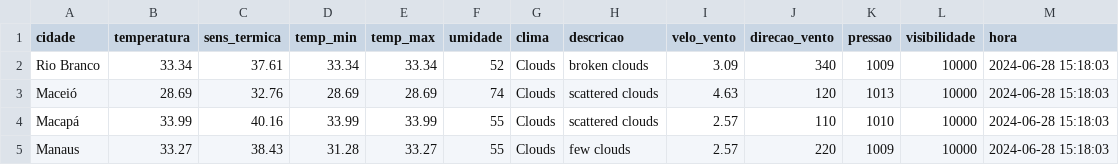
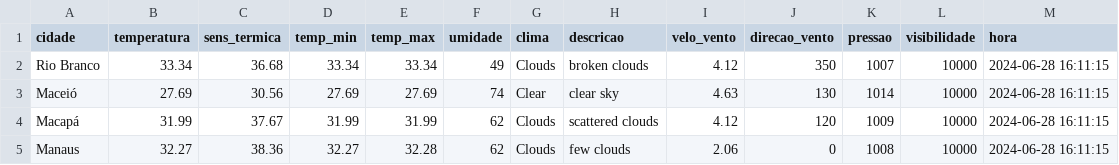
Before and after one commit to ThFenrir/integradorClimaDados, a CSV file: dados_clima_recente.csv, drawn as a sheet; only a part is shown; the diff covers the shown part only.

```diff
--- a/dados_clima_recente.csv
+++ b/dados_clima_recente.csv
@@ -1,5 +1,5 @@
 cidade,temperatura,sens_termica,temp_min,temp_max,umidade,clima,descricao,velo_vento,direcao_vento,pressao,visibilidade,hora
-Rio Branco,33.34,37.61,33.34,33.34,52,Clouds,broken clouds,3.09,340,1009,10000,2024-06-28 15:18:03
-Maceió,28.69,32.76,28.69,28.69,74,Clouds,scattered clouds,4.63,120,1013,10000,2024-06-28 15:18:03
-Macapá,33.99,40.16,33.99,33.99,55,Clouds,scattered clouds,2.57,110,1010,10000,2024-06-28 15:18:03
-Manaus,33.27,38.43,31.28,33.27,55,Clouds,few clouds,2.57,220,1009,10000,2024-06-28 15:18:03
+Rio Branco,33.34,36.68,33.34,33.34,49,Clouds,broken clouds,4.12,350,1007,10000,2024-06-28 16:11:15
+Maceió,27.69,30.56,27.69,27.69,74,Clear,clear sky,4.63,130,1014,10000,2024-06-28 16:11:15
+Macapá,31.99,37.67,31.99,31.99,62,Clouds,scattered clouds,4.12,120,1009,10000,2024-06-28 16:11:15
+Manaus,32.27,38.36,32.27,32.28,62,Clouds,few clouds,2.06,0,1008,10000,2024-06-28 16:11:15
```
Also changed, not shown: 154 edited cells elsewhere in this file, 1 other file.
